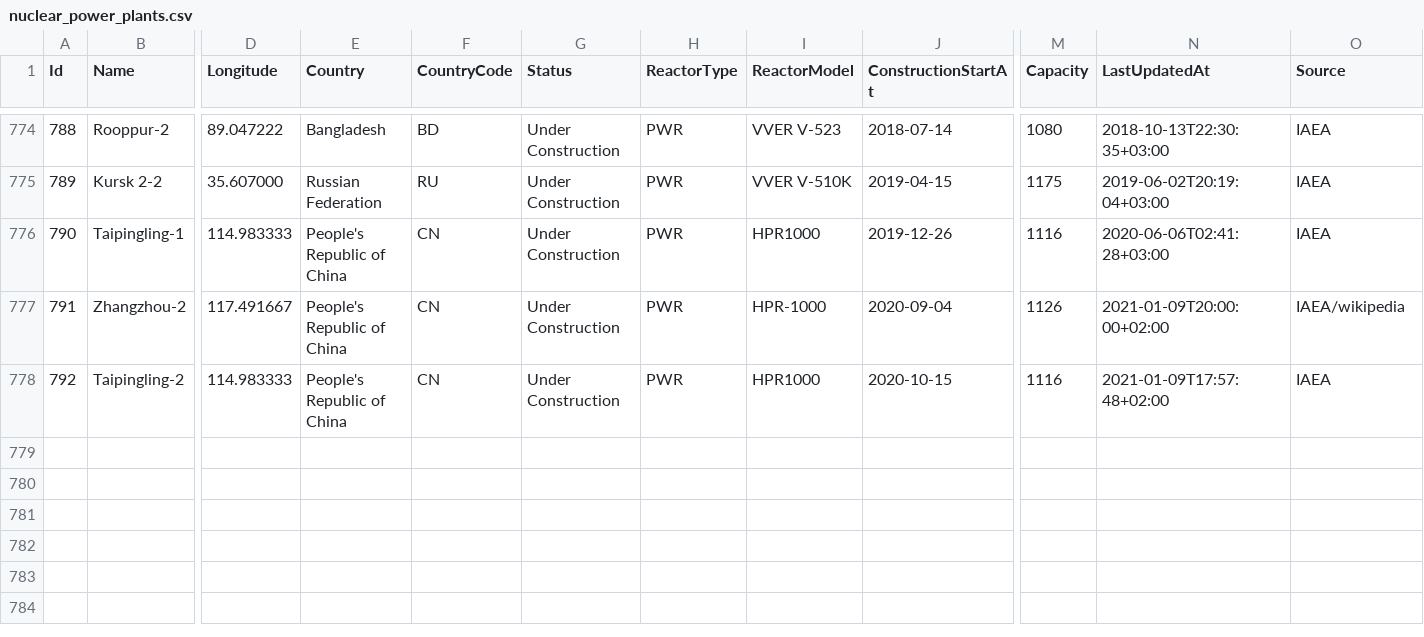
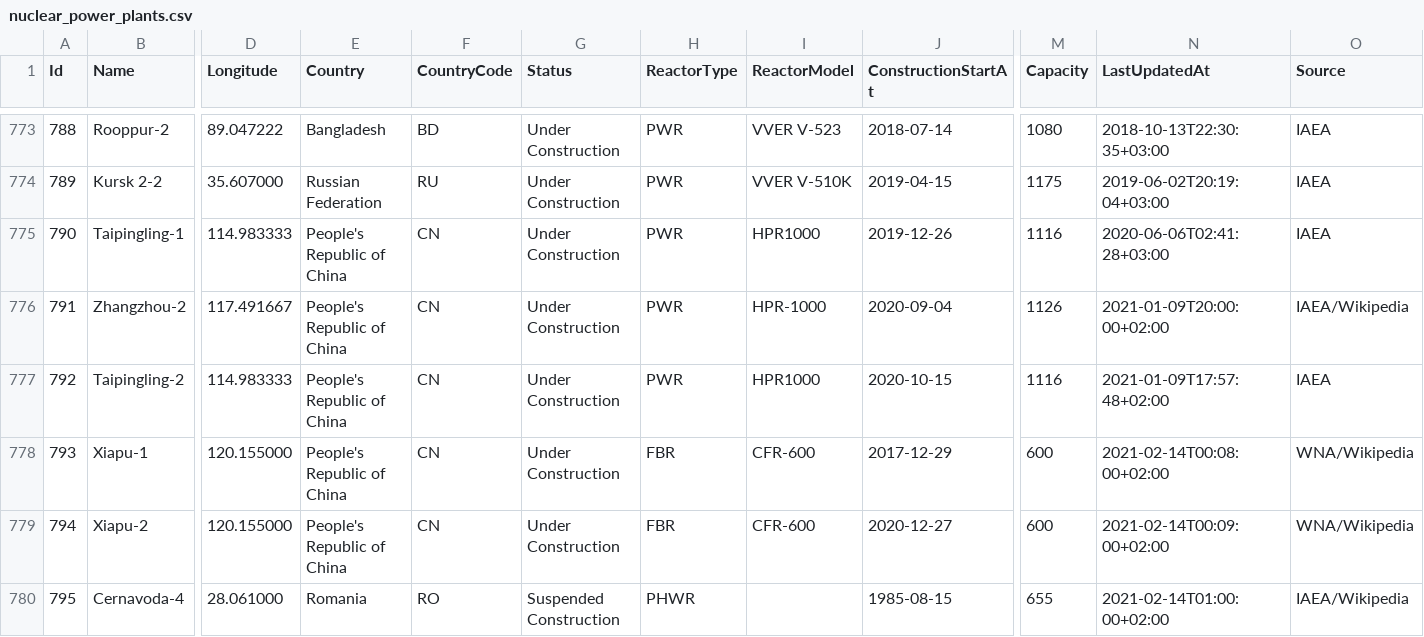
Before and after one commit to cristianst85/GeoNuclearData, a CSV file: data/csv/denormalized/nuclear_power_plants.csv, drawn as a sheet; only a part is shown, gaps mark what is left out; addresses are those after the commit; rows hold the shown columns only; the diff covers the shown part only; the diff names each change by its address in the sheet, - before the commit and + after, or states it on an @@ line.

Commit message:
Exported data to CSV/JSON format.

```diff
--- a/data/csv/denormalized/nuclear_power_plants.csv
+++ b/data/csv/denormalized/nuclear_power_plants.csv
-O776 (Source): IAEA/wikipedia
+O776 (Source): IAEA/Wikipedia
+row 778: 793 | Xiapu-1 | 120.155000 | People's Republic of China | CN | Under Construction | FBR | CFR-600 | 2017-12-29 | 600 | 2021-02-14T00:08:00+02:00 | WNA/Wikipedia
+row 779: 794 | Xiapu-2 | 120.155000 | People's Republic of China | CN | Under Construction | FBR | CFR-600 | 2020-12-27 | 600 | 2021-02-14T00:09:00+02:00 | WNA/Wikipedia
+row 780: 795 | Cernavoda-4 | 28.061000 | Romania | RO | Suspended Construction | PHWR |  | 1985-08-15 | 655 | 2021-02-14T01:00:00+02:00 | IAEA/Wikipedia
```
Also changed, not shown: 4 added rows, 1 removed row and 100 edited cells elsewhere in this file, data/csv/raw/4-nuclear_power_plants.csv, 4 other files.
